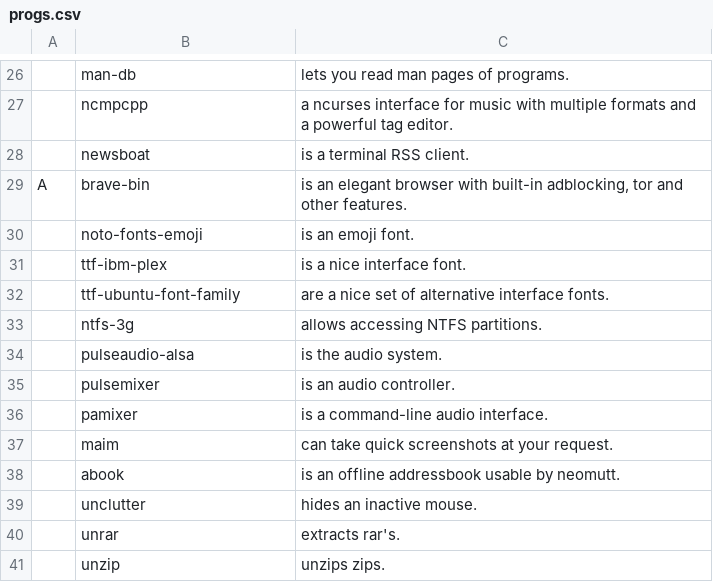
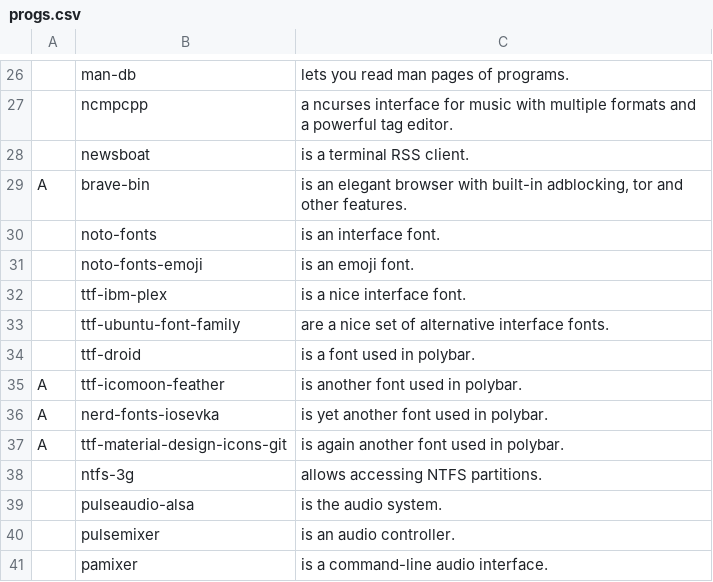
Before and after one commit to hadesagd/LARBS, a CSV file: progs.csv, drawn as a sheet; only a part is shown, gaps mark what is left out; the shorter side is filled out with more unchanged rows; the diff names each change by its address in the sheet, - before the commit and + after, or states it on an @@ line.

Commit message:
Added fonts to csv file

```diff
--- a/progs.csv
+++ b/progs.csv
+row 30:  | noto-fonts | is an interface font.
+row 34:  | ttf-droid | is a font used in polybar.
+row 35: A | ttf-icomoon-feather | is another font used in polybar.
+row 36: A | nerd-fonts-iosevka | is yet another font used in polybar.
+row 37: A | ttf-material-design-icons-git | is again another font used in polybar.
```
